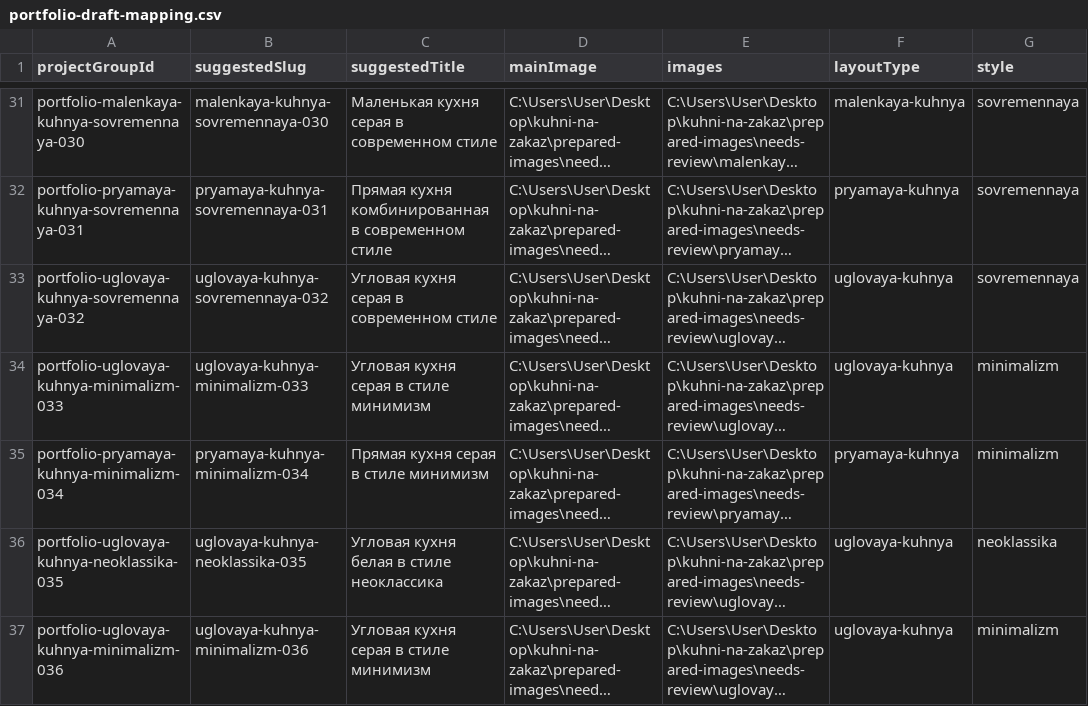
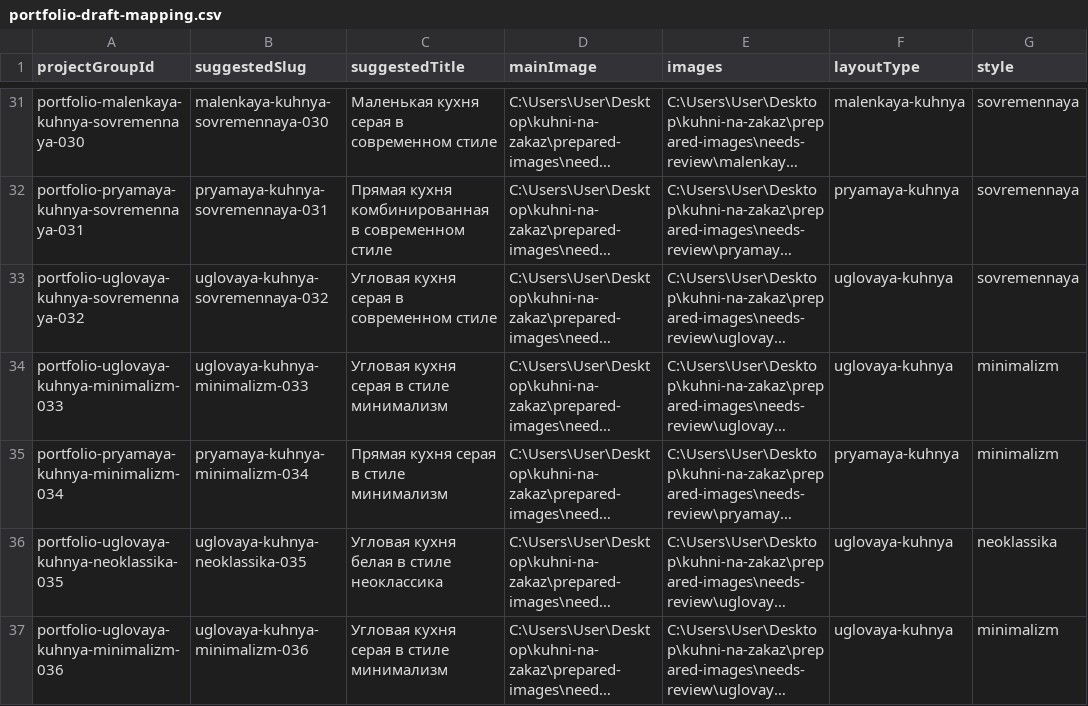
Before and after one commit to onliner7-collab/kuhni-na-zakaz, a CSV file: artifacts/kuhni-na-zakaz/project-docs/stage-4-2-photo-import/portfolio-draft-mapping.csv, drawn as a sheet; only a part is shown, gaps mark what is left out; long unchanged cells end in …; the diff covers the shown part only; the diff names each change by its address in the sheet, - before the commit and + after, or states it on an @@ line.

```diff
--- a/artifacts/kuhni-na-zakaz/project-docs/stage-4-2-photo-import/portfolio-draft-mapping.csv
+++ b/artifacts/kuhni-na-zakaz/project-docs/stage-4-2-photo-import/portfolio-draft-mapping.csv
-C34 (suggestedTitle): Угловая кухня серая в стиле минимизм
+C34 (suggestedTitle): Угловая кухня серая в стиле минимализм
-C35 (suggestedTitle): Прямая кухня серая в стиле минимизм
+C35 (suggestedTitle): Прямая кухня серая в стиле минимализм
-C37 (suggestedTitle): Угловая кухня серая в стиле минимизм
+C37 (suggestedTitle): Угловая кухня серая в стиле минимализм
```
Also changed, not shown: 13 edited cells elsewhere in this file, artifacts/kuhni-na-zakaz/project-docs/stage-4-2-photo-import/style-image-mapping.csv, prepared-images/reports/portfolio-draft-mapping.csv, 23 other files.
